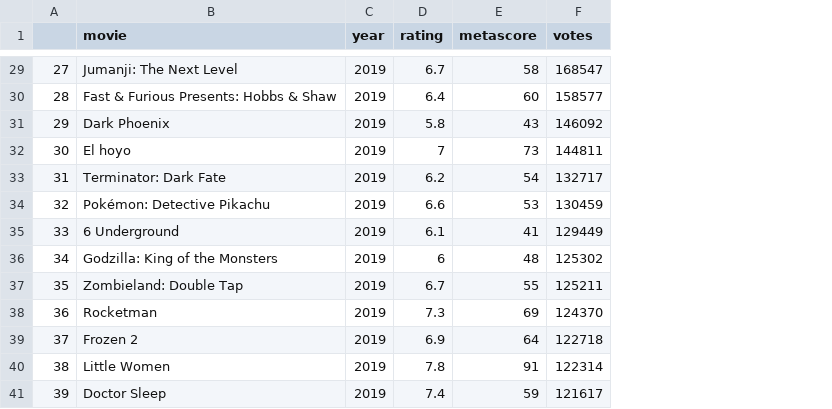
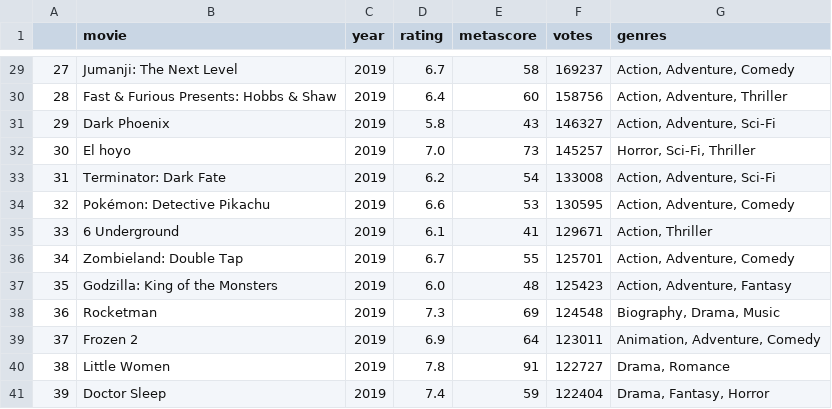
Before and after one commit to SoleCodr/Scraping-Movies-from-IMDb, a CSV file: imdb_movie_ratings.csv, drawn as a sheet; only a part is shown, gaps mark what is left out; the diff covers the shown part only; the diff names each change by its address in the sheet, - before the commit and + after, or states it on an @@ line.

Commit message:
added genre

```diff
--- a/imdb_movie_ratings.csv
+++ b/imdb_movie_ratings.csv
+column G (genres), rows 29-41: Action, Adventure, Comedy | Action, Adventure, Thriller | Action, Adventure, Sci-Fi | Horror, Sci-Fi, Thriller | Action, Adventure, Sci-Fi | Action, Adventure, Comedy | Action, Thriller | Action, Adventure, Comedy | Action, Adventure, Fantasy | Biography, Drama, Music | Animation, Adventure, Comedy | Drama, Romance | Drama, Fantasy, Horror
-F29 (votes): 168547
+F29 (votes): 169237
-F30 (votes): 158577
+F30 (votes): 158756
-F31 (votes): 146092
+F31 (votes): 146327
-D32 (rating): 7
+D32 (rating): 7.0
-F32 (votes): 144811
+F32 (votes): 145257
-F33 (votes): 132717
+F33 (votes): 133008
-F34 (votes): 130459
+F34 (votes): 130595
-F35 (votes): 129449
+F35 (votes): 129671
-B36 (movie): Godzilla: King of the Monsters
+B36 (movie): Zombieland: Double Tap
-D36 (rating): 6
+D36 (rating): 6.7
-E36 (metascore): 48
+E36 (metascore): 55
-F36 (votes): 125302
+F36 (votes): 125701
-B37 (movie): Zombieland: Double Tap
+B37 (movie): Godzilla: King of the Monsters
-D37 (rating): 6.7
+D37 (rating): 6.0
-E37 (metascore): 55
+E37 (metascore): 48
-F37 (votes): 125211
+F37 (votes): 125423
-F38 (votes): 124370
+F38 (votes): 124548
-F39 (votes): 122718
+F39 (votes): 123011
-F40 (votes): 122314
+F40 (votes): 122727
-F41 (votes): 121617
+F41 (votes): 122404
```
Also changed, not shown: 29 edited cells elsewhere in this file, 1 other file.
